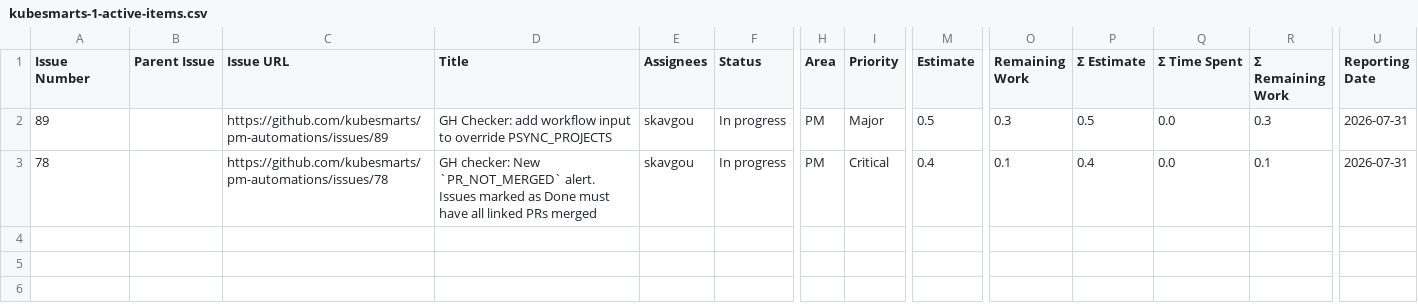
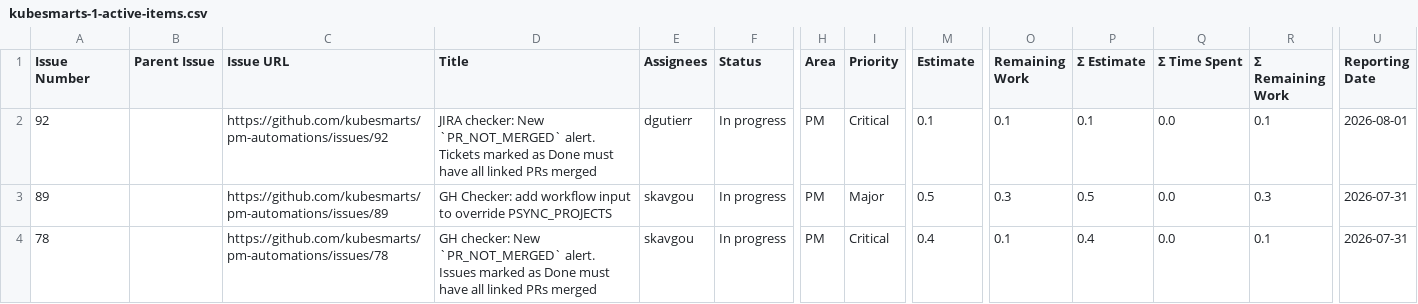
Before and after one commit to kubesmarts/pm-automations, a CSV file: exports/kubesmarts-1-active-items.csv, drawn as a sheet; only a part is shown, gaps mark what is left out; rows hold the shown columns only; the diff names each change by its address in the sheet, - before the commit and + after, or states it on an @@ line.

```diff
--- a/exports/kubesmarts-1-active-items.csv
+++ b/exports/kubesmarts-1-active-items.csv
+row 2: 92 |  | https://github.com/kubesmarts/pm-automations/issues/92 | JIRA checker: New `PR_NOT_MERGED` alert. Tickets marked as Done must have all linked PRs merged | dgutierr | In progress | PM | Critical | 0.1 | 0.1 | 0.1 | 0.0 | 0.1 | 2026-08-01
```
Also changed, not shown: exports/kiegroup-8-active-items.csv, exports/kiegroup-9-active-items.csv, 1 other file.
